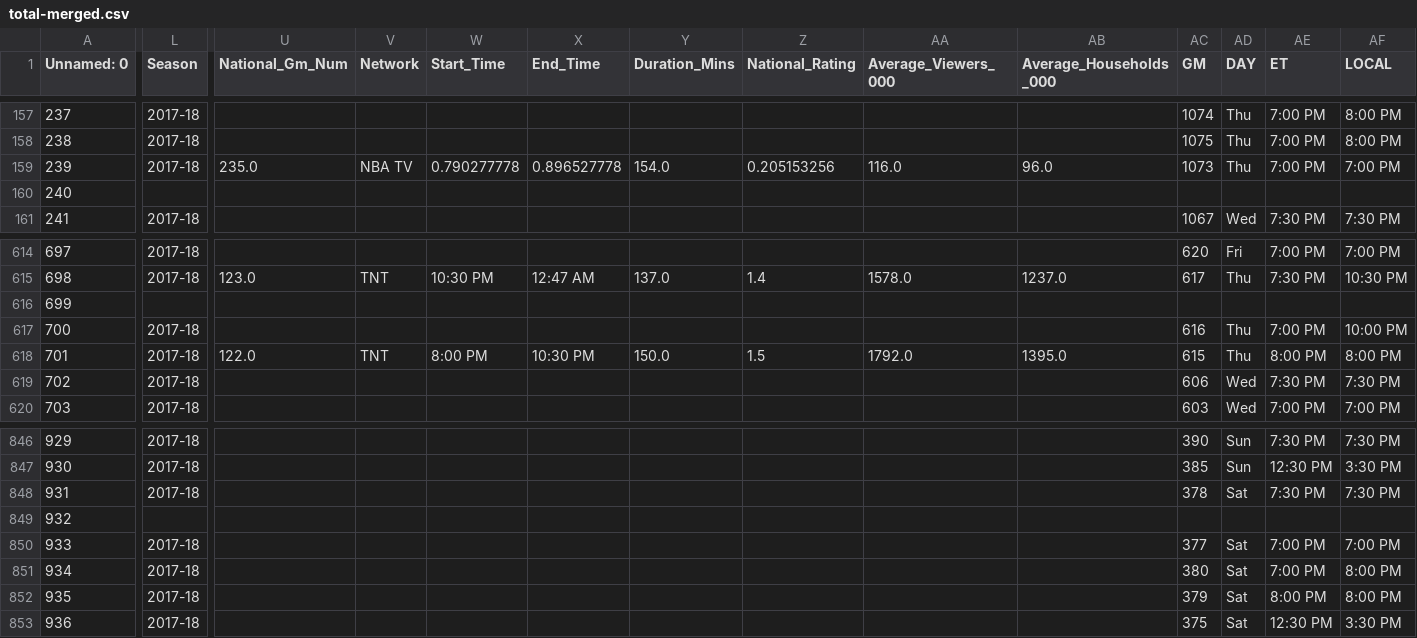
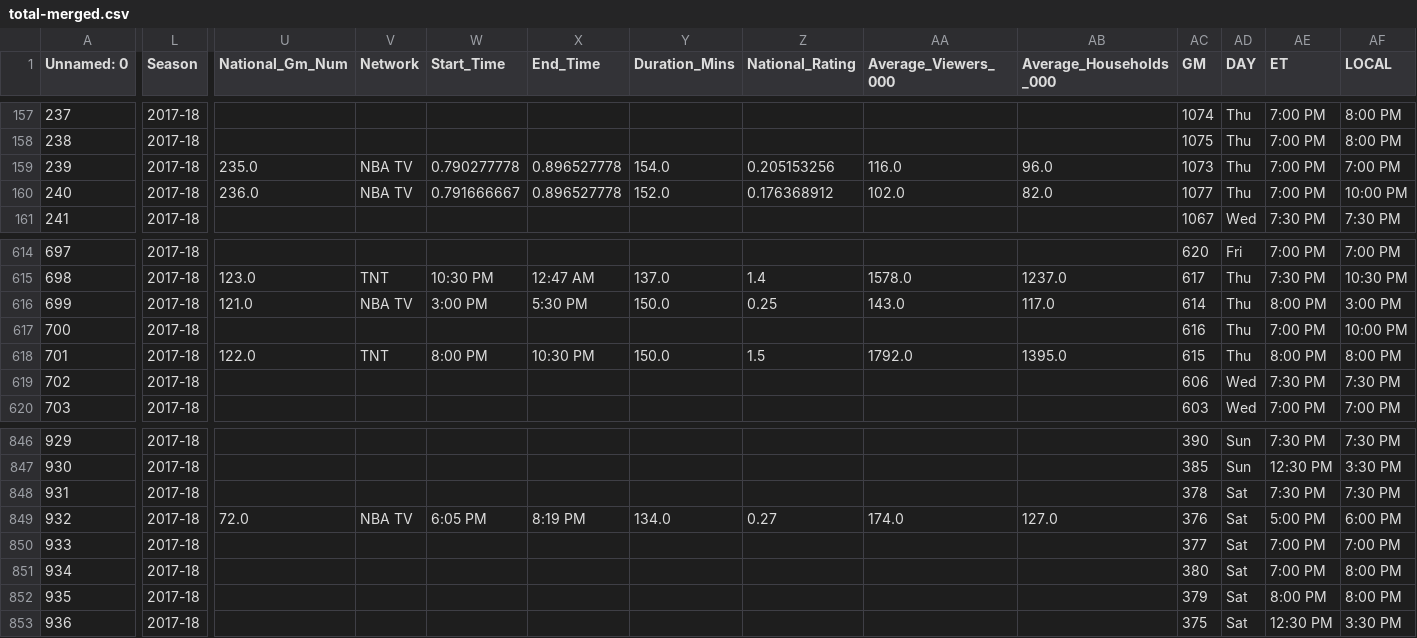
Before and after one commit to patricklinpl/nba-leaguepass-viewers, a CSV file: dataset/total-merged.csv, drawn as a sheet; only a part is shown, gaps mark what is left out; the diff covers the shown part only; the diff names each change by its address in the sheet, - before the commit and + after, or states it on an @@ line.

Commit message:
add missing season

```diff
--- a/dataset/total-merged.csv
+++ b/dataset/total-merged.csv
-L160 (Season): (empty)
+L160 (Season): 2017-18
-U160 (National_Gm_Num): (empty)
+U160 (National_Gm_Num): 236.0
-V160 (Network): (empty)
+V160 (Network): NBA TV
-W160 (Start_Time): (empty)
+W160 (Start_Time): 0.791666667
-X160 (End_Time): (empty)
+X160 (End_Time): 0.896527778
-Y160 (Duration_Mins): (empty)
+Y160 (Duration_Mins): 152.0
-Z160 (National_Rating): (empty)
+Z160 (National_Rating): 0.176368912
-AA160 (Average_Viewers_000): (empty)
+AA160 (Average_Viewers_000): 102.0
-AB160 (Average_Households_000): (empty)
+AB160 (Average_Households_000): 82.0
-AC160 (GM): (empty)
+AC160 (GM): 1077
-AD160 (DAY): (empty)
+AD160 (DAY): Thu
-AE160 (ET): (empty)
+AE160 (ET): 7:00 PM
-AF160 (LOCAL): (empty)
+AF160 (LOCAL): 10:00 PM
-L616 (Season): (empty)
+L616 (Season): 2017-18
-U616 (National_Gm_Num): (empty)
+U616 (National_Gm_Num): 121.0
-V616 (Network): (empty)
+V616 (Network): NBA TV
-W616 (Start_Time): (empty)
+W616 (Start_Time): 3:00 PM
-X616 (End_Time): (empty)
+X616 (End_Time): 5:30 PM
-Y616 (Duration_Mins): (empty)
+Y616 (Duration_Mins): 150.0
-Z616 (National_Rating): (empty)
+Z616 (National_Rating): 0.25
-AA616 (Average_Viewers_000): (empty)
+AA616 (Average_Viewers_000): 143.0
-AB616 (Average_Households_000): (empty)
+AB616 (Average_Households_000): 117.0
-AC616 (GM): (empty)
+AC616 (GM): 614
-AD616 (DAY): (empty)
+AD616 (DAY): Thu
-AE616 (ET): (empty)
+AE616 (ET): 8:00 PM
-AF616 (LOCAL): (empty)
+AF616 (LOCAL): 3:00 PM
-L849 (Season): (empty)
+L849 (Season): 2017-18
-U849 (National_Gm_Num): (empty)
+U849 (National_Gm_Num): 72.0
-V849 (Network): (empty)
+V849 (Network): NBA TV
-W849 (Start_Time): (empty)
+W849 (Start_Time): 6:05 PM
-X849 (End_Time): (empty)
+X849 (End_Time): 8:19 PM
-Y849 (Duration_Mins): (empty)
+Y849 (Duration_Mins): 134.0
-Z849 (National_Rating): (empty)
+Z849 (National_Rating): 0.27
-AA849 (Average_Viewers_000): (empty)
+AA849 (Average_Viewers_000): 174.0
-AB849 (Average_Households_000): (empty)
+AB849 (Average_Households_000): 127.0
-AC849 (GM): (empty)
+AC849 (GM): 376
-AD849 (DAY): (empty)
+AD849 (DAY): Sat
-AE849 (ET): (empty)
+AE849 (ET): 5:00 PM
-AF849 (LOCAL): (empty)
+AF849 (LOCAL): 6:00 PM
```
Also changed, not shown: 80 edited cells elsewhere in this file, 1 other file.
